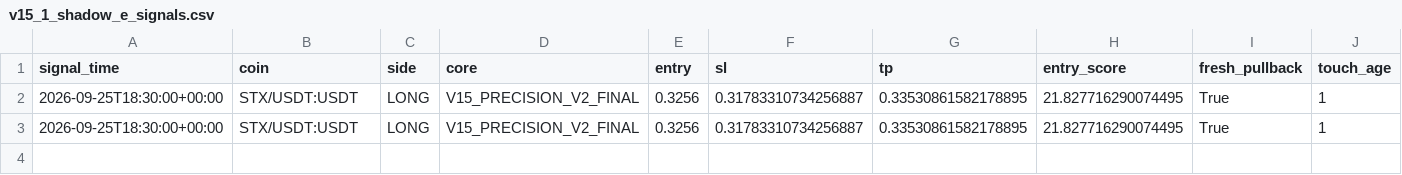
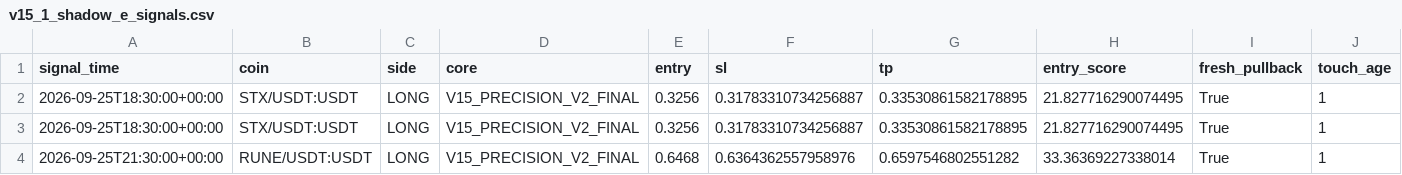
Before and after one commit to samesameagro-droid/sam-edge-v15-v8i, a CSV file: v15_1_shadow_e_signals.csv, drawn as a sheet; only a part is shown; rows hold the shown columns only; the diff names each change by its address in the sheet, - before the commit and + after, or states it on an @@ line.

```diff
--- a/v15_1_shadow_e_signals.csv
+++ b/v15_1_shadow_e_signals.csv
+row 4: 2026-09-25T21:30:00+00:00 | RUNE/USDT:USDT | LONG | V15_PRECISION_V2_FINAL | 0.6468 | 0.6364362557958976 | 0.6597546802551282 | 33.36369227338014 | True | 1
```
Also changed, not shown: 9 other files.
